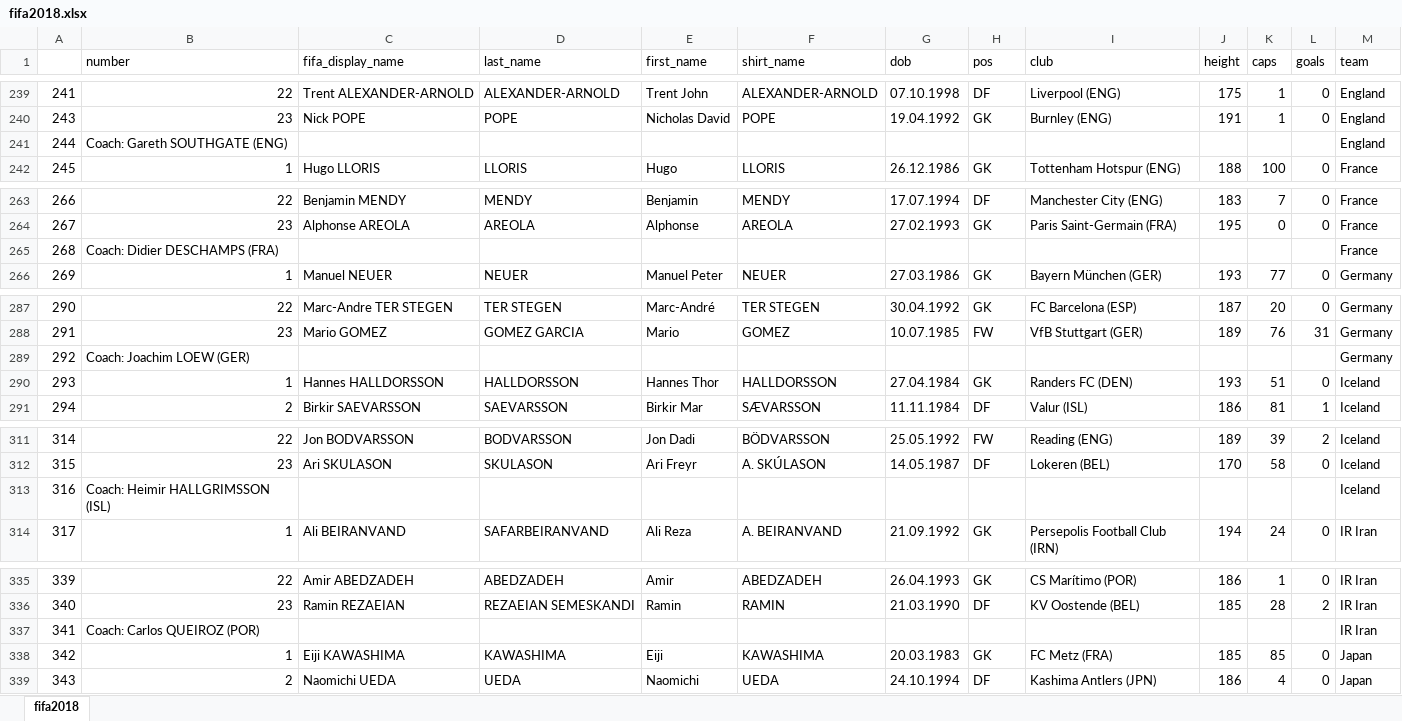
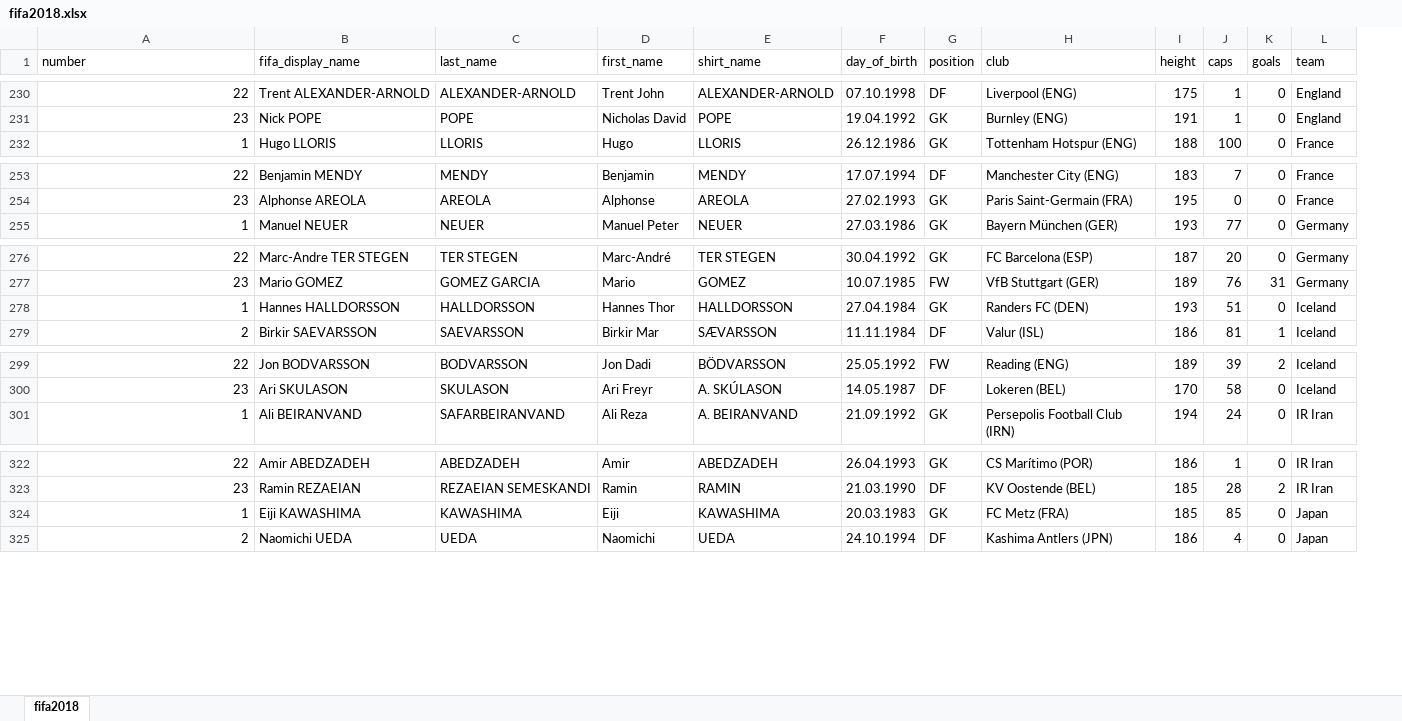
Before and after one commit to voigtjessica/curso_R_ABRAJI_28062018, an Excel workbook: bancos/fifa2018.xlsx, sheet fifa2018, drawn as a sheet; only a part is shown, gaps mark what is left out; values as stored, in another font and other column widths than the file's, no cell formats; removed rows and columns are numbered as before the commit, all else as after; the diff covers the shown part only; the diff names each change by its address in the sheet, - before the commit and + after, or states it on an @@ line.

```diff
--- a/bancos/fifa2018.xlsx (sheet fifa2018)
+++ b/bancos/fifa2018.xlsx (sheet fifa2018)
-column A, rows 239-240: 241 | 243; row 242: 245; rows 263-264: 266 | 267; row 266: 269; rows 287-288: 290 | 291; rows 290-291: 293 | 294; rows 311-312: 314 | 315; row 314: 317; rows 335-336: 339 | 340; rows 338-339: 342 | 343
-F1: dob
+F1: day_of_birth
-G1: pos
+G1: position
-row 241: 244 | Coach: Gareth SOUTHGATE (ENG) |  |  |  |  |  |  |  |  |  |  | England
-row 265: 268 | Coach: Didier DESCHAMPS (FRA) |  |  |  |  |  |  |  |  |  |  | France
-row 289: 292 | Coach: Joachim LOEW (GER) |  |  |  |  |  |  |  |  |  |  | Germany
-row 313: 316 | Coach: Heimir HALLGRIMSSON (ISL) |  |  |  |  |  |  |  |  |  |  | Iceland
-row 337: 341 | Coach: Carlos QUEIROZ (POR) |  |  |  |  |  |  |  |  |  |  | IR Iran
```
Also changed, not shown: 27 removed rows elsewhere in this sheet, cell formats, 8 other files.
